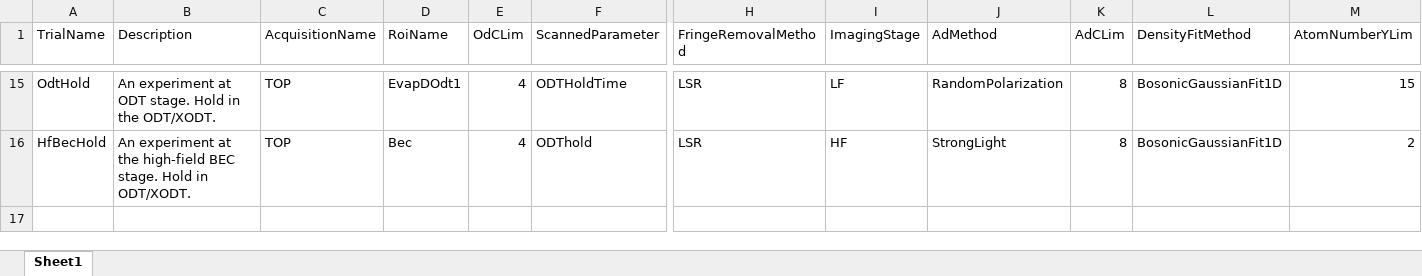
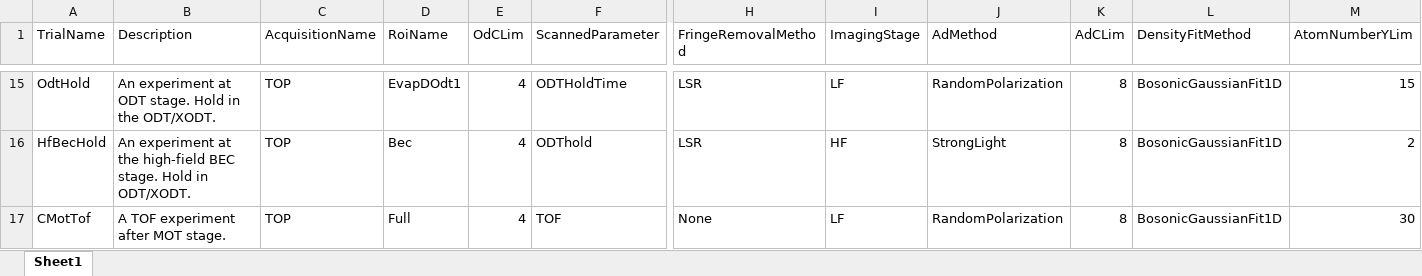
Before and after one commit to weldlabucsb/MuscleMuseum_Li, an Excel workbook: .config/becExpConfig/becExpType.csv.xlsx, sheet Sheet1, drawn as a sheet; only a part is shown, gaps mark what is left out; values as stored, in another font and other column widths than the file's, no borders; rows hold the shown columns only; the diff names each change by its address in the sheet, - before the commit and + after, or states it on an @@ line.

```diff
--- a/.config/becExpConfig/becExpType.csv.xlsx (sheet Sheet1)
+++ b/.config/becExpConfig/becExpType.csv.xlsx (sheet Sheet1)
+row 17: CMotTof | A TOF experiment after MOT stage. | TOP | Full | 4 | TOF | None | LF | RandomPolarization | 8 | BosonicGaussianFit1D | 30
```
Also changed, not shown: 1 other file.
